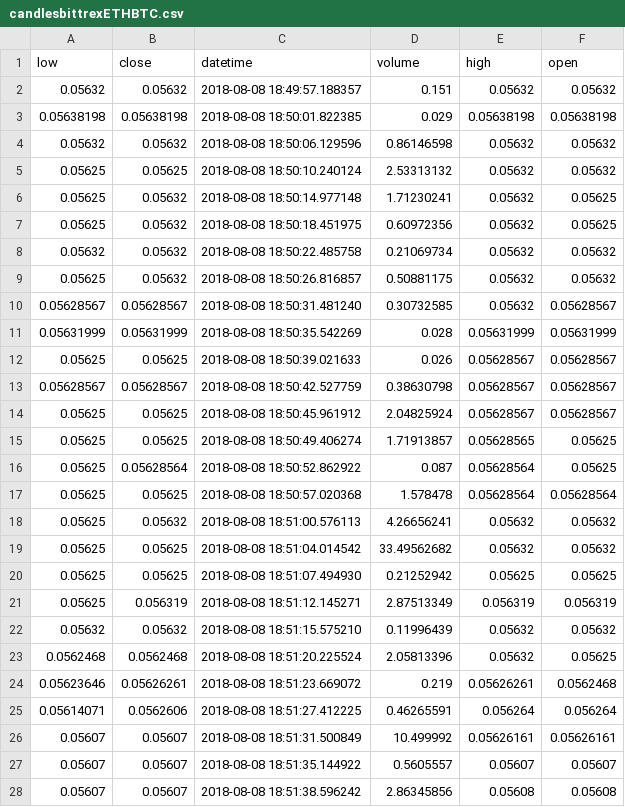
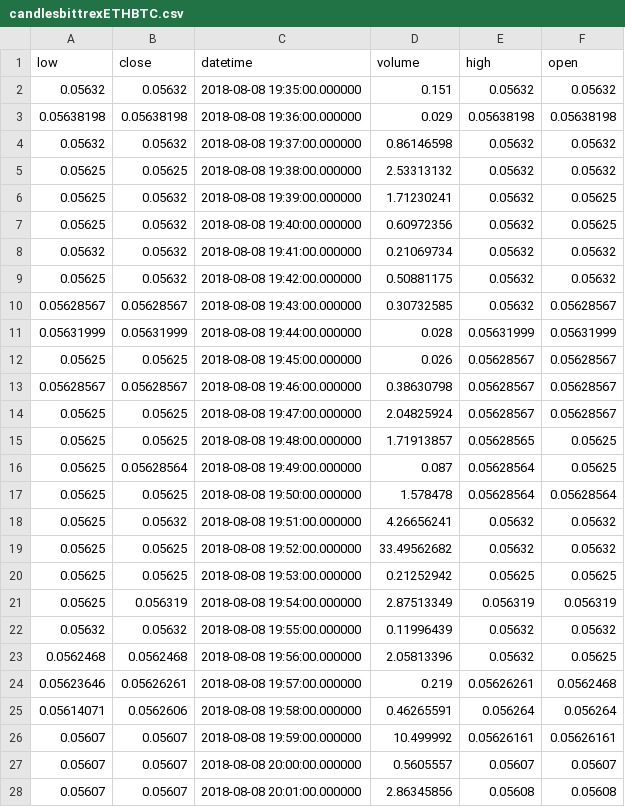
Before and after one commit to fedecaccia/hermes, a CSV file: sample/candlesbittrexETHBTC.csv, drawn as a sheet; only a part is shown; the diff covers the shown part only.

```diff
--- a/sample/candlesbittrexETHBTC.csv
+++ b/sample/candlesbittrexETHBTC.csv
@@ -1,28 +1,28 @@
 low,close,datetime,volume,high,open
-0.05632,0.05632,2018-08-08 18:49:57.188357,0.151,0.05632,0.05632
-0.05638198,0.05638198,2018-08-08 18:50:01.822385,0.029,0.05638198,0.05638198
-0.05632,0.05632,2018-08-08 18:50:06.129596,0.86146598,0.05632,0.05632
-0.05625,0.05625,2018-08-08 18:50:10.240124,2.53313132,0.05632,0.05632
-0.05625,0.05632,2018-08-08 18:50:14.977148,1.71230241,0.05632,0.05625
-0.05625,0.05632,2018-08-08 18:50:18.451975,0.60972356,0.05632,0.05625
-0.05632,0.05632,2018-08-08 18:50:22.485758,0.21069734,0.05632,0.05632
-0.05625,0.05632,2018-08-08 18:50:26.816857,0.50881175,0.05632,0.05632
-0.05628567,0.05628567,2018-08-08 18:50:31.481240,0.30732585,0.05632,0.05628567
-0.05631999,0.05631999,2018-08-08 18:50:35.542269,0.028,0.05631999,0.05631999
-0.05625,0.05625,2018-08-08 18:50:39.021633,0.026,0.05628567,0.05628567
-0.05628567,0.05628567,2018-08-08 18:50:42.527759,0.38630798,0.05628567,0.05628567
-0.05625,0.05625,2018-08-08 18:50:45.961912,2.04825924,0.05628567,0.05628567
-0.05625,0.05625,2018-08-08 18:50:49.406274,1.71913857,0.05628565,0.05625
-0.05625,0.05628564,2018-08-08 18:50:52.862922,0.087,0.05628564,0.05625
-0.05625,0.05625,2018-08-08 18:50:57.020368,1.578478,0.05628564,0.05628564
-0.05625,0.05632,2018-08-08 18:51:00.576113,4.26656241,0.05632,0.05632
-0.05625,0.05625,2018-08-08 18:51:04.014542,33.49562682,0.05632,0.05632
-0.05625,0.05625,2018-08-08 18:51:07.494930,0.21252942,0.05625,0.05625
-0.05625,0.056319,2018-08-08 18:51:12.145271,2.87513349,0.056319,0.056319
-0.05632,0.05632,2018-08-08 18:51:15.575210,0.11996439,0.05632,0.05632
-0.0562468,0.0562468,2018-08-08 18:51:20.225524,2.05813396,0.05632,0.05625
-0.05623646,0.05626261,2018-08-08 18:51:23.669072,0.219,0.05626261,0.0562468
-0.05614071,0.0562606,2018-08-08 18:51:27.412225,0.46265591,0.056264,0.056264
-0.05607,0.05607,2018-08-08 18:51:31.500849,10.499992,0.05626161,0.05626161
-0.05607,0.05607,2018-08-08 18:51:35.144922,0.5605557,0.05607,0.05607
-0.05607,0.05607,2018-08-08 18:51:38.596242,2.86345856,0.05608,0.05608
+0.05632,0.05632,2018-08-08 19:35:00.000000,0.151,0.05632,0.05632
+0.05638198,0.05638198,2018-08-08 19:36:00.000000,0.029,0.05638198,0.05638198
+0.05632,0.05632,2018-08-08 19:37:00.000000,0.86146598,0.05632,0.05632
+0.05625,0.05625,2018-08-08 19:38:00.000000,2.53313132,0.05632,0.05632
+0.05625,0.05632,2018-08-08 19:39:00.000000,1.71230241,0.05632,0.05625
+0.05625,0.05632,2018-08-08 19:40:00.000000,0.60972356,0.05632,0.05625
+0.05632,0.05632,2018-08-08 19:41:00.000000,0.21069734,0.05632,0.05632
+0.05625,0.05632,2018-08-08 19:42:00.000000,0.50881175,0.05632,0.05632
+0.05628567,0.05628567,2018-08-08 19:43:00.000000,0.30732585,0.05632,0.05628567
+0.05631999,0.05631999,2018-08-08 19:44:00.000000,0.028,0.05631999,0.05631999
+0.05625,0.05625,2018-08-08 19:45:00.000000,0.026,0.05628567,0.05628567
+0.05628567,0.05628567,2018-08-08 19:46:00.000000,0.38630798,0.05628567,0.05628567
+0.05625,0.05625,2018-08-08 19:47:00.000000,2.04825924,0.05628567,0.05628567
+0.05625,0.05625,2018-08-08 19:48:00.000000,1.71913857,0.05628565,0.05625
+0.05625,0.05628564,2018-08-08 19:49:00.000000,0.087,0.05628564,0.05625
+0.05625,0.05625,2018-08-08 19:50:00.000000,1.578478,0.05628564,0.05628564
+0.05625,0.05632,2018-08-08 19:51:00.000000,4.26656241,0.05632,0.05632
+0.05625,0.05625,2018-08-08 19:52:00.000000,33.49562682,0.05632,0.05632
+0.05625,0.05625,2018-08-08 19:53:00.000000,0.21252942,0.05625,0.05625
+0.05625,0.056319,2018-08-08 19:54:00.000000,2.87513349,0.056319,0.056319
+0.05632,0.05632,2018-08-08 19:55:00.000000,0.11996439,0.05632,0.05632
+0.0562468,0.0562468,2018-08-08 19:56:00.000000,2.05813396,0.05632,0.05625
+0.05623646,0.05626261,2018-08-08 19:57:00.000000,0.219,0.05626261,0.0562468
+0.05614071,0.0562606,2018-08-08 19:58:00.000000,0.46265591,0.056264,0.056264
+0.05607,0.05607,2018-08-08 19:59:00.000000,10.499992,0.05626161,0.05626161
+0.05607,0.05607,2018-08-08 20:00:00.000000,0.5605557,0.05607,0.05607
+0.05607,0.05607,2018-08-08 20:01:00.000000,2.86345856,0.05608,0.05608
```
Also changed, not shown: 42 edited cells elsewhere in this file, 6 other files.
